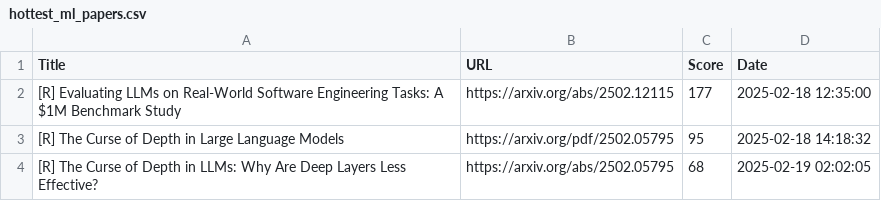
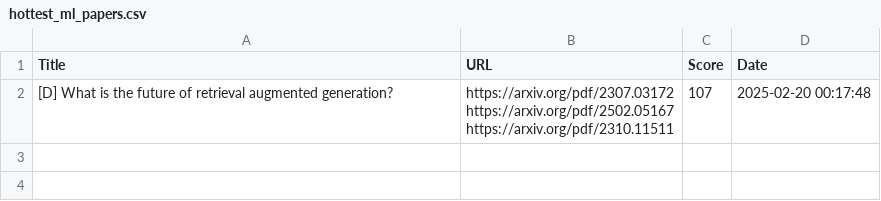
Before and after one commit to alishobeiri/Popular-ML-Projects, a CSV file: hottest_ml_papers.csv, drawn as a sheet.

Commit message:
Update results from latest_papers.py script

```diff
--- a/hottest_ml_papers.csv
+++ b/hottest_ml_papers.csv
@@ -1,4 +1,4 @@
 Title,URL,Score,Date
-[R] Evaluating LLMs on Real-World Software Engineering Tasks: A $1M Benchmark Study,https://arxiv.org/abs/2502.12115,177,2025-02-18 12:35:00
-[R] The Curse of Depth in Large Language Models,https://arxiv.org/pdf/2502.05795,95,2025-02-18 14:18:32
-[R] The Curse of Depth in LLMs: Why Are Deep Layers Less Effective?,https://arxiv.org/abs/2502.05795,68,2025-02-19 02:02:05
+[D] What is the future of retrieval augmented generation?,"https://arxiv.org/pdf/2307.03172
+https://arxiv.org/pdf/2502.05167
+https://arxiv.org/pdf/2310.11511",107,2025-02-20 00:17:48
```
Also changed, not shown: 1 other file.
